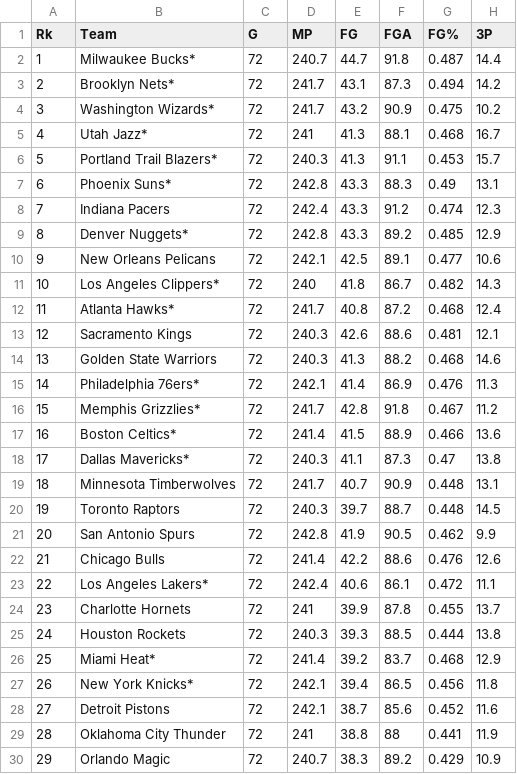
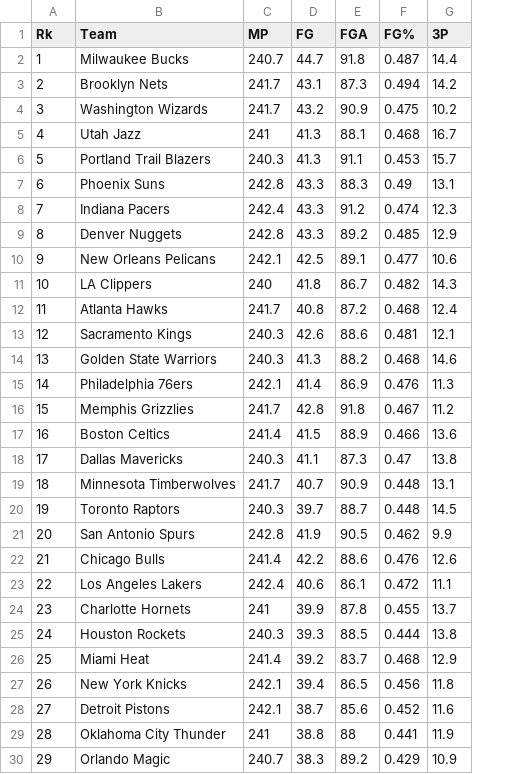
Before and after one commit to carolyzhang/am115-project-1, a CSV file: 2021_team_stats.csv, drawn as a sheet; only a part is shown; the diff names each change by its address in the sheet, - before the commit and + after, or states it on an @@ line.

```diff
--- a/2021_team_stats.csv
+++ b/2021_team_stats.csv
-column C (G), rows 2-30: all 72
-B2 (Team): Milwaukee Bucks*
+B2 (Team): Milwaukee Bucks
-B3 (Team): Brooklyn Nets*
+B3 (Team): Brooklyn Nets
-B4 (Team): Washington Wizards*
+B4 (Team): Washington Wizards
-B5 (Team): Utah Jazz*
+B5 (Team): Utah Jazz
-B6 (Team): Portland Trail Blazers*
+B6 (Team): Portland Trail Blazers
-B7 (Team): Phoenix Suns*
+B7 (Team): Phoenix Suns
-B9 (Team): Denver Nuggets*
+B9 (Team): Denver Nuggets
-B11 (Team): Los Angeles Clippers*
+B11 (Team): LA Clippers
-B12 (Team): Atlanta Hawks*
+B12 (Team): Atlanta Hawks
-B15 (Team): Philadelphia 76ers*
+B15 (Team): Philadelphia 76ers
-B16 (Team): Memphis Grizzlies*
+B16 (Team): Memphis Grizzlies
-B17 (Team): Boston Celtics*
+B17 (Team): Boston Celtics
-B18 (Team): Dallas Mavericks*
+B18 (Team): Dallas Mavericks
-B23 (Team): Los Angeles Lakers*
+B23 (Team): Los Angeles Lakers
-B26 (Team): Miami Heat*
+B26 (Team): Miami Heat
-B27 (Team): New York Knicks*
+B27 (Team): New York Knicks
```
Also changed, not shown: 1 other file.
